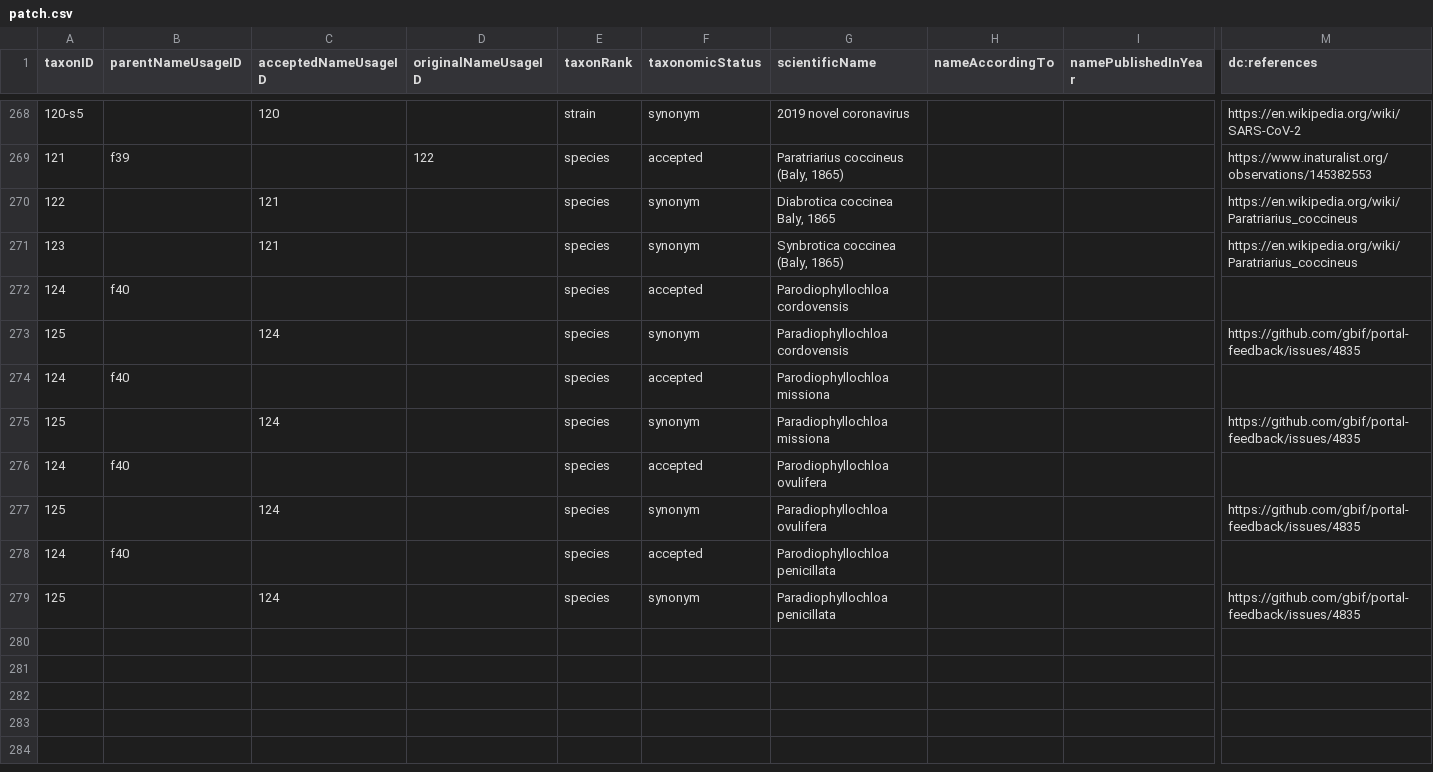
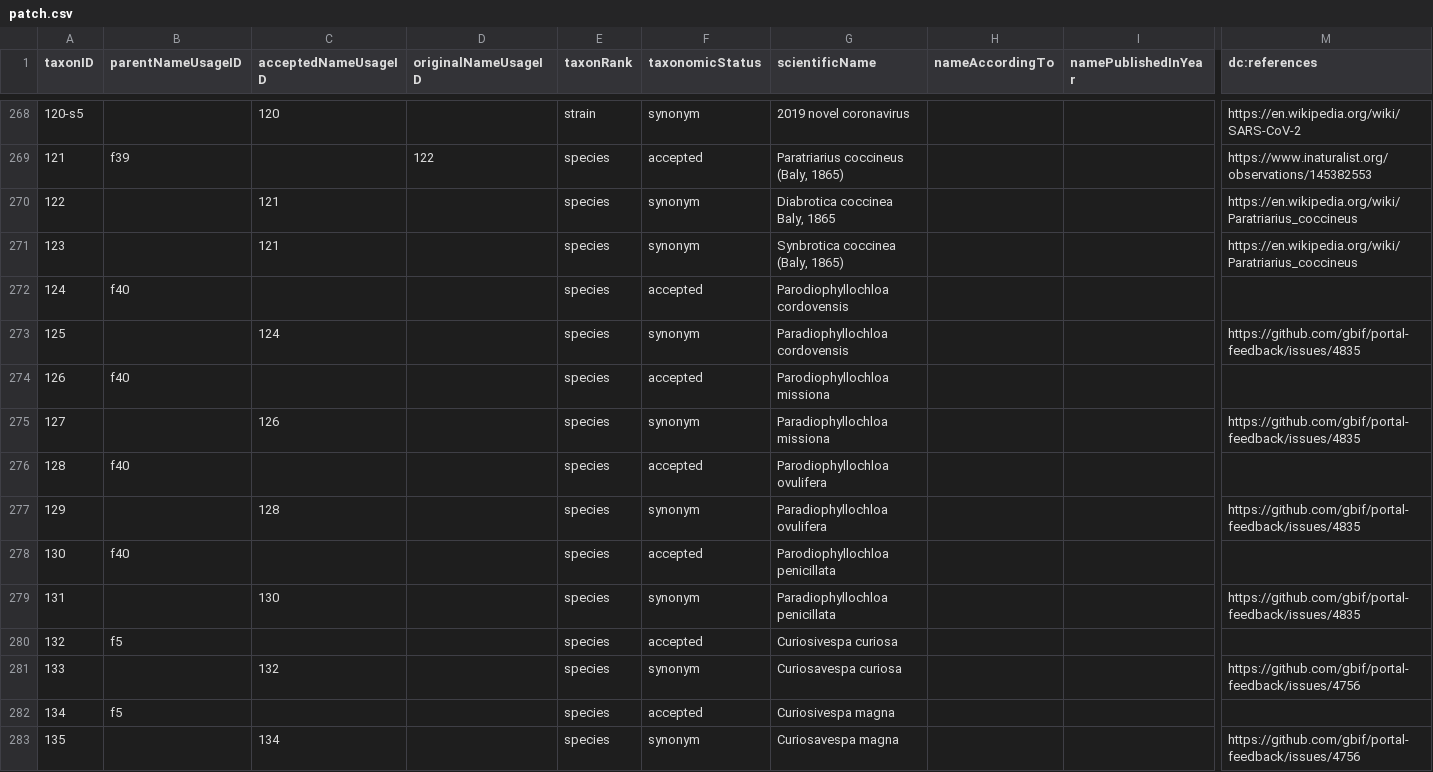
Before and after one commit to gbif/backbone-patch, a CSV file: patch.csv, drawn as a sheet; only a part is shown, gaps mark what is left out; rows hold the shown columns only; the diff names each change by its address in the sheet, - before the commit and + after, or states it on an @@ line.

Commit message:
Curiosivespa.Fixes https://github.com/gbif/portal-feedback/issues/4756

```diff
--- a/patch.csv
+++ b/patch.csv
-A274 (taxonID): 124
+A274 (taxonID): 126
-A275 (taxonID): 125
+A275 (taxonID): 127
-C275 (acceptedNameUsageID): 124
+C275 (acceptedNameUsageID): 126
-A276 (taxonID): 124
+A276 (taxonID): 128
-A277 (taxonID): 125
+A277 (taxonID): 129
-C277 (acceptedNameUsageID): 124
+C277 (acceptedNameUsageID): 128
-A278 (taxonID): 124
+A278 (taxonID): 130
-A279 (taxonID): 125
+A279 (taxonID): 131
-C279 (acceptedNameUsageID): 124
+C279 (acceptedNameUsageID): 130
+row 280: 132 | f5 |  |  | species | accepted | Curiosivespa curiosa
+row 281: 133 |  | 132 |  | species | synonym | Curiosavespa curiosa |  |  | https://github.com/gbif/portal-feedback/issues/4756
+row 282: 134 | f5 |  |  | species | accepted | Curiosivespa magna
+row 283: 135 |  | 134 |  | species | synonym | Curiosavespa magna |  |  | https://github.com/gbif/portal-feedback/issues/4756
```
